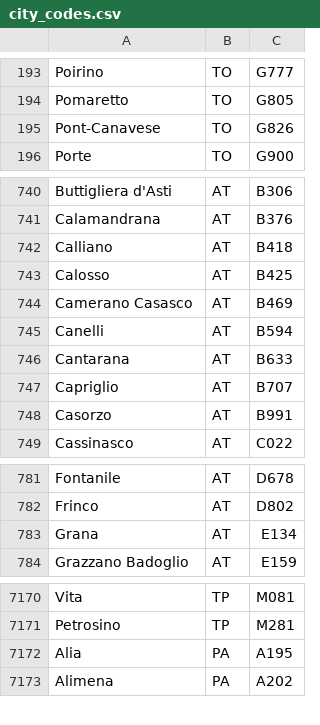
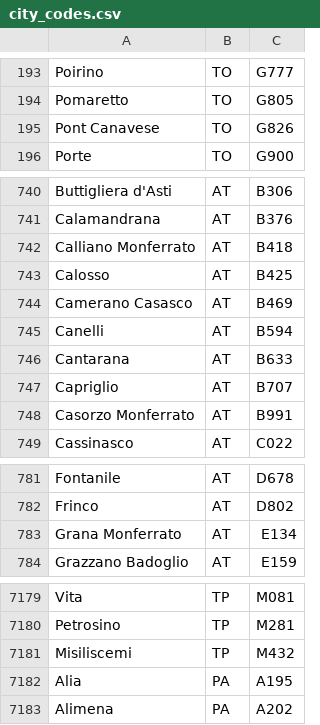
Before and after one commit to topac/codice_fiscale, a CSV file: lib/codice_fiscale/codes/city_codes.csv, drawn as a sheet; only a part is shown, gaps mark what is left out; the diff covers the shown part only.

```diff
--- a/lib/codice_fiscale/codes/city_codes.csv
+++ b/lib/codice_fiscale/codes/city_codes.csv
@@ -194,3 +194,3 @@ Poirino,TO,G777
 Pomaretto,TO,G805
-Pont-Canavese,TO,G826
+Pont Canavese,TO,G826
 Porte,TO,G900
@@ -741,3 +741,3 @@ Buttigliera d'Asti,AT,B306
 Calamandrana,AT,B376
-Calliano,AT,B418
+Calliano Monferrato,AT,B418
 Calosso,AT,B425
@@ -747,3 +747,3 @@ Cantarana,AT,B633
 Capriglio,AT,B707
-Casorzo,AT,B991
+Casorzo Monferrato,AT,B991
 Cassinasco,AT,C022
@@ -782,3 +782,3 @@ Fontanile,AT,D678
 Frinco,AT,D802
-Grana,AT,E134
+Grana Monferrato,AT,E134
 Grazzano Badoglio,AT,E159
@@ -7171,2 +7180,3 @@ Vita,TP,M081
 Petrosino,TP,M281
+Misiliscemi,TP,M432
 Alia,PA,A195
```
Also changed, not shown: 11 added rows, 2 removed rows and 9 edited cells elsewhere in this file.
